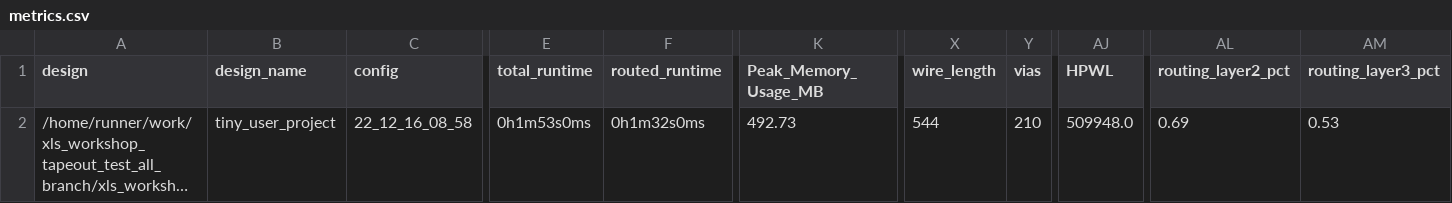
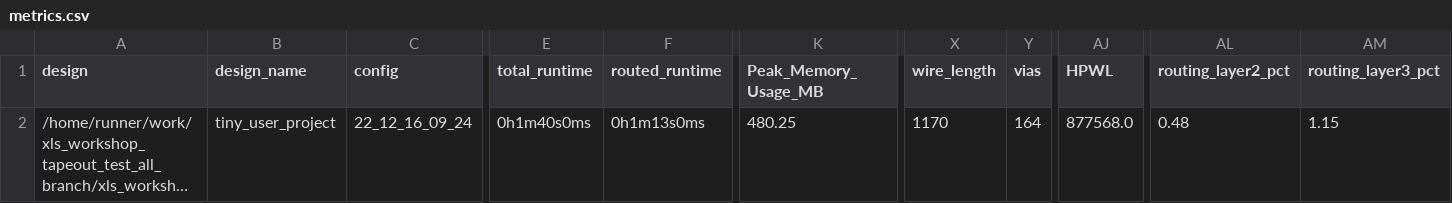
Before and after one commit to t-sasatani/xls_workshop_tapeout_test_all_branch, a CSV file: signoff/tiny_user_project/metrics.csv, drawn as a sheet; only a part is shown, gaps mark what is left out; long unchanged cells end in …; the diff names each change by its address in the sheet, - before the commit and + after, or states it on an @@ line.

Commit message:
harden project [skip ci]

```diff
--- a/signoff/tiny_user_project/metrics.csv
+++ b/signoff/tiny_user_project/metrics.csv
-C2 (config): 22_12_16_08_58
+C2 (config): 22_12_16_09_24
-E2 (total_runtime): 0h1m53s0ms
+E2 (total_runtime): 0h1m40s0ms
-F2 (routed_runtime): 0h1m32s0ms
+F2 (routed_runtime): 0h1m13s0ms
-K2 (Peak_Memory_Usage_MB): 492.73
+K2 (Peak_Memory_Usage_MB): 480.25
-X2 (wire_length): 544
+X2 (wire_length): 1170
-Y2 (vias): 210
+Y2 (vias): 164
-AJ2 (HPWL): 509948.0
+AJ2 (HPWL): 877568.0
-AL2 (routing_layer2_pct): 0.69
+AL2 (routing_layer2_pct): 0.48
-AM2 (routing_layer3_pct): 0.53
+AM2 (routing_layer3_pct): 1.15
```
Also changed, not shown: signoff/user_project_wrapper/metrics.csv, 31 other files.
